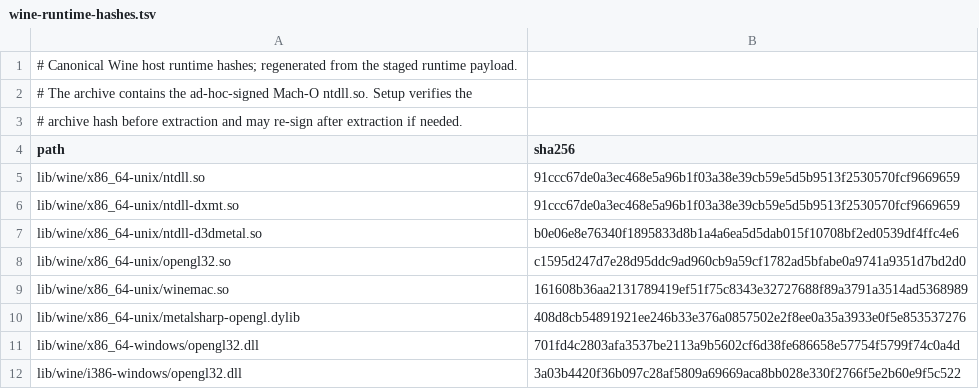
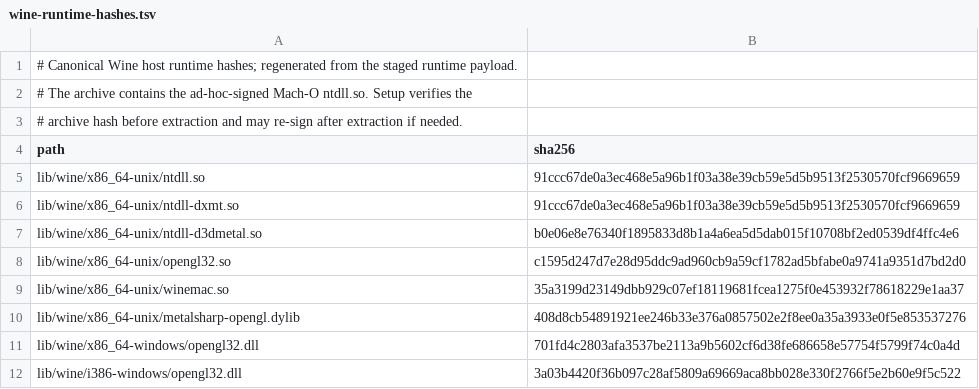
Before and after one commit to TimDarcet/MetalSharp, a TSV file: tools/bundles/wine-runtime-hashes.tsv, drawn as a sheet.

Commit message:
chore: record WineMetalGL host driver hash

```diff
--- a/tools/bundles/wine-runtime-hashes.tsv
+++ b/tools/bundles/wine-runtime-hashes.tsv
@@ -8,3 +8,3 @@ lib/wine/x86_64-unix/ntdll-d3dmetal.so	b0e06e8e76340f1895833d8b1a4a6ea5d5dab015f
 lib/wine/x86_64-unix/opengl32.so	c1595d247d7e28d95ddc9ad960cb9a59cf1782ad5bfabe0a9741a9351d7bd2d0
-lib/wine/x86_64-unix/winemac.so	161608b36aa2131789419ef51f75c8343e32727688f89a3791a3514ad5368989
+lib/wine/x86_64-unix/winemac.so	35a3199d23149dbb929c07ef18119681fcea1275f0e453932f78618229e1aa37
 lib/wine/x86_64-unix/metalsharp-opengl.dylib	408d8cb54891921ee246b33e376a0857502e2f8ee0a35a3933e0f5e853537276
```
